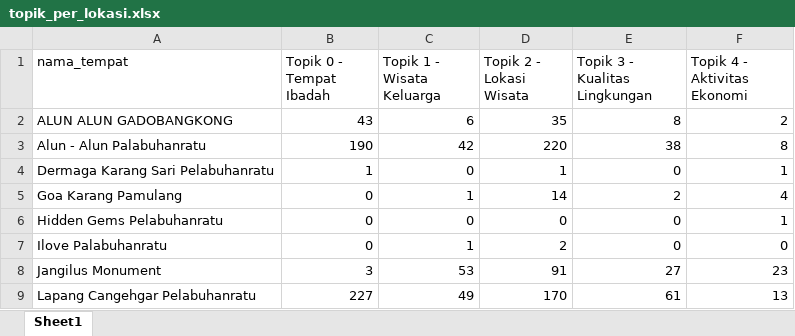
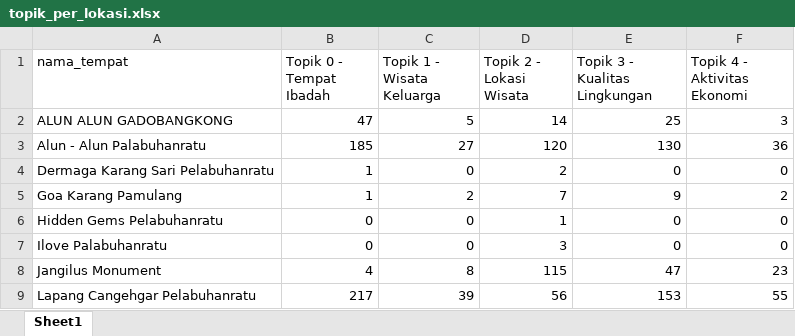
Before and after one commit to muizulrafi/skripsi-ulasan-wisata, an Excel workbook: data/output/topik_per_lokasi.xlsx, sheet Sheet1, drawn as a sheet; only a part is shown; values as stored, in another font and other column widths than the file's, no borders; the diff covers the shown part only; the diff names each change by its address in the sheet, - before the commit and + after, or states it on an @@ line.

```diff
--- a/data/output/topik_per_lokasi.xlsx (sheet Sheet1)
+++ b/data/output/topik_per_lokasi.xlsx (sheet Sheet1)
-B2 (Topik 0 - Tempat Ibadah): 43
+B2 (Topik 0 - Tempat Ibadah): 47
-C2 (Topik 1 - Wisata Keluarga): 6
+C2 (Topik 1 - Wisata Keluarga): 5
-D2 (Topik 2 - Lokasi Wisata): 35
+D2 (Topik 2 - Lokasi Wisata): 14
-E2 (Topik 3 - Kualitas Lingkungan): 8
+E2 (Topik 3 - Kualitas Lingkungan): 25
-F2 (Topik 4 - Aktivitas Ekonomi): 2
+F2 (Topik 4 - Aktivitas Ekonomi): 3
-B3 (Topik 0 - Tempat Ibadah): 190
+B3 (Topik 0 - Tempat Ibadah): 185
-C3 (Topik 1 - Wisata Keluarga): 42
+C3 (Topik 1 - Wisata Keluarga): 27
-D3 (Topik 2 - Lokasi Wisata): 220
+D3 (Topik 2 - Lokasi Wisata): 120
-E3 (Topik 3 - Kualitas Lingkungan): 38
+E3 (Topik 3 - Kualitas Lingkungan): 130
-F3 (Topik 4 - Aktivitas Ekonomi): 8
+F3 (Topik 4 - Aktivitas Ekonomi): 36
-D4 (Topik 2 - Lokasi Wisata): 1
+D4 (Topik 2 - Lokasi Wisata): 2
-F4 (Topik 4 - Aktivitas Ekonomi): 1
+F4 (Topik 4 - Aktivitas Ekonomi): 0
-B5 (Topik 0 - Tempat Ibadah): 0
+B5 (Topik 0 - Tempat Ibadah): 1
-C5 (Topik 1 - Wisata Keluarga): 1
+C5 (Topik 1 - Wisata Keluarga): 2
-D5 (Topik 2 - Lokasi Wisata): 14
+D5 (Topik 2 - Lokasi Wisata): 7
-E5 (Topik 3 - Kualitas Lingkungan): 2
+E5 (Topik 3 - Kualitas Lingkungan): 9
-F5 (Topik 4 - Aktivitas Ekonomi): 4
+F5 (Topik 4 - Aktivitas Ekonomi): 2
-D6 (Topik 2 - Lokasi Wisata): 0
+D6 (Topik 2 - Lokasi Wisata): 1
-F6 (Topik 4 - Aktivitas Ekonomi): 1
+F6 (Topik 4 - Aktivitas Ekonomi): 0
-C7 (Topik 1 - Wisata Keluarga): 1
+C7 (Topik 1 - Wisata Keluarga): 0
-D7 (Topik 2 - Lokasi Wisata): 2
+D7 (Topik 2 - Lokasi Wisata): 3
-B8 (Topik 0 - Tempat Ibadah): 3
+B8 (Topik 0 - Tempat Ibadah): 4
-C8 (Topik 1 - Wisata Keluarga): 53
+C8 (Topik 1 - Wisata Keluarga): 8
-D8 (Topik 2 - Lokasi Wisata): 91
+D8 (Topik 2 - Lokasi Wisata): 115
-E8 (Topik 3 - Kualitas Lingkungan): 27
+E8 (Topik 3 - Kualitas Lingkungan): 47
-B9 (Topik 0 - Tempat Ibadah): 227
+B9 (Topik 0 - Tempat Ibadah): 217
-C9 (Topik 1 - Wisata Keluarga): 49
+C9 (Topik 1 - Wisata Keluarga): 39
-D9 (Topik 2 - Lokasi Wisata): 170
+D9 (Topik 2 - Lokasi Wisata): 56
-E9 (Topik 3 - Kualitas Lingkungan): 61
+E9 (Topik 3 - Kualitas Lingkungan): 153
-F9 (Topik 4 - Aktivitas Ekonomi): 13
+F9 (Topik 4 - Aktivitas Ekonomi): 55
```
Also changed, not shown: 96 edited cells elsewhere in this sheet, data/labelling/lembar_kerja_anotator_final.xlsx, data/output/distribusi_topik.xlsx, 6 other files.
